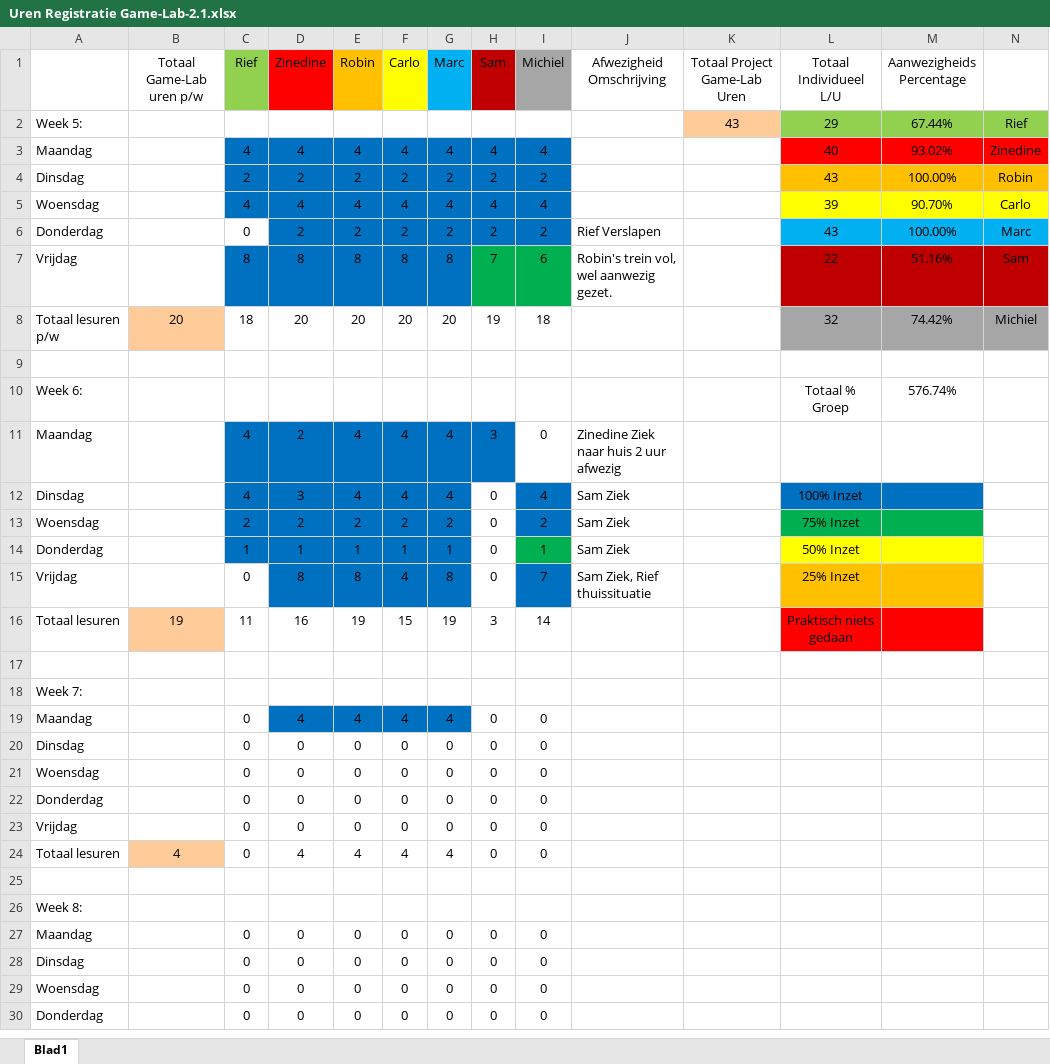
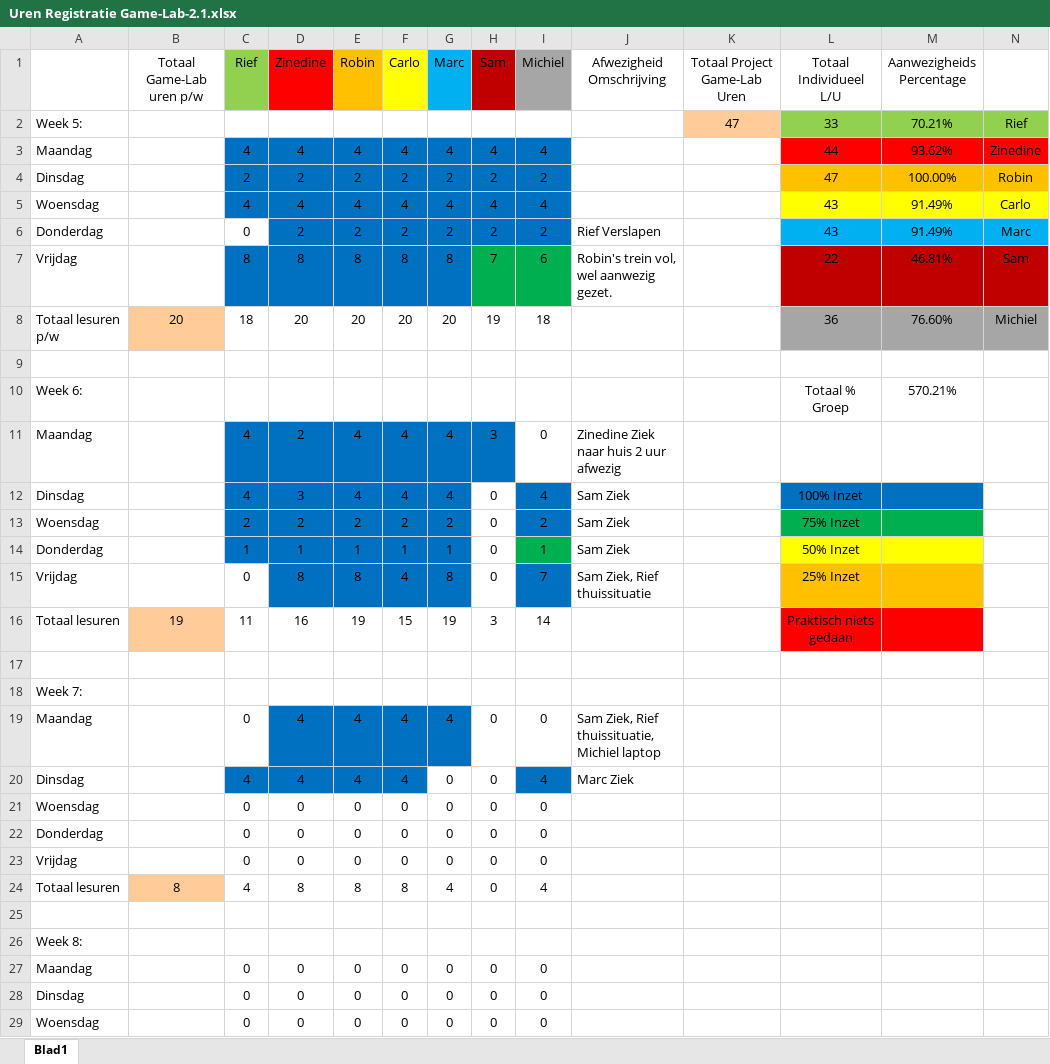
Before and after one commit to ryuiji/FPS, an Excel workbook: Algemeen/Uren Registratie Game-Lab-2.1.xlsx, sheet Blad1, drawn as a sheet; only a part is shown; the shorter side is filled out with more unchanged rows; values as stored, in another font and other column widths than the file's, no borders; the diff names each change by its address in the sheet, - before the commit and + after, or states it on an @@ line.

```diff
--- a/Algemeen/Uren Registratie Game-Lab-2.1.xlsx (sheet Blad1)
+++ b/Algemeen/Uren Registratie Game-Lab-2.1.xlsx (sheet Blad1)
-K2 (Totaal Project Game-Lab Uren): 43
+K2 (Totaal Project Game-Lab Uren): 47
-L2 (Totaal Individueel L/U): 29
+L2 (Totaal Individueel L/U): 33
-M2 (Aanwezigheids Percentage): 67.44%
+M2 (Aanwezigheids Percentage): 70.21%
-L3 (Totaal Individueel L/U): 40
+L3 (Totaal Individueel L/U): 44
-M3 (Aanwezigheids Percentage): 93.02%
+M3 (Aanwezigheids Percentage): 93.62%
-L4 (Totaal Individueel L/U): 43
+L4 (Totaal Individueel L/U): 47
-L5 (Totaal Individueel L/U): 39
+L5 (Totaal Individueel L/U): 43
-M5 (Aanwezigheids Percentage): 90.70%
+M5 (Aanwezigheids Percentage): 91.49%
-M6 (Aanwezigheids Percentage): 100.00%
+M6 (Aanwezigheids Percentage): 91.49%
-M7 (Aanwezigheids Percentage): 51.16%
+M7 (Aanwezigheids Percentage): 46.81%
-L8 (Totaal Individueel L/U): 32
+L8 (Totaal Individueel L/U): 36
-M8 (Aanwezigheids Percentage): 74.42%
+M8 (Aanwezigheids Percentage): 76.60%
-M10 (Aanwezigheids Percentage): 576.74%
+M10 (Aanwezigheids Percentage): 570.21%
-J19 (Afwezigheid Omschrijving): (empty)
+J19 (Afwezigheid Omschrijving): Sam Ziek, Rief thuissituatie, Michiel laptop
-C20 (Rief): 0
+C20 (Rief): 4
-C20:F20 fill: none
+C20:F20 fill: #0070C0
-D20 (Zinedine): 0
+D20 (Zinedine): 4
-E20 (Robin): 0
+E20 (Robin): 4
-F20 (Carlo): 0
+F20 (Carlo): 4
-I20 (Michiel): 0
+I20 (Michiel): 4
-I20 fill: none
+I20 fill: #0070C0
-J20 (Afwezigheid Omschrijving): (empty)
+J20 (Afwezigheid Omschrijving): Marc Ziek
-B24 (Totaal Game-Lab uren p/w): 4
+B24 (Totaal Game-Lab uren p/w): 8
-C24 (Rief): 0
+C24 (Rief): 4
-D24 (Zinedine): 4
+D24 (Zinedine): 8
-E24 (Robin): 4
+E24 (Robin): 8
-F24 (Carlo): 4
+F24 (Carlo): 8
-I24 (Michiel): 0
+I24 (Michiel): 4
```
Also changed, not shown: 14 other files.
